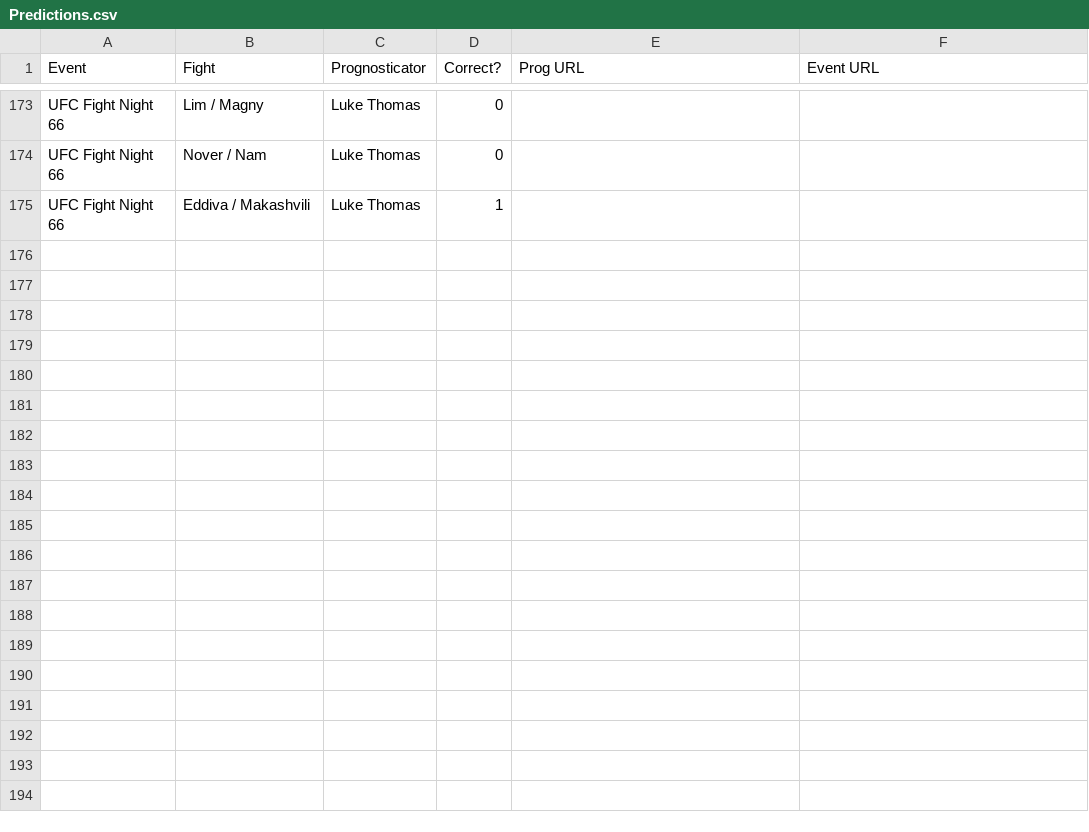
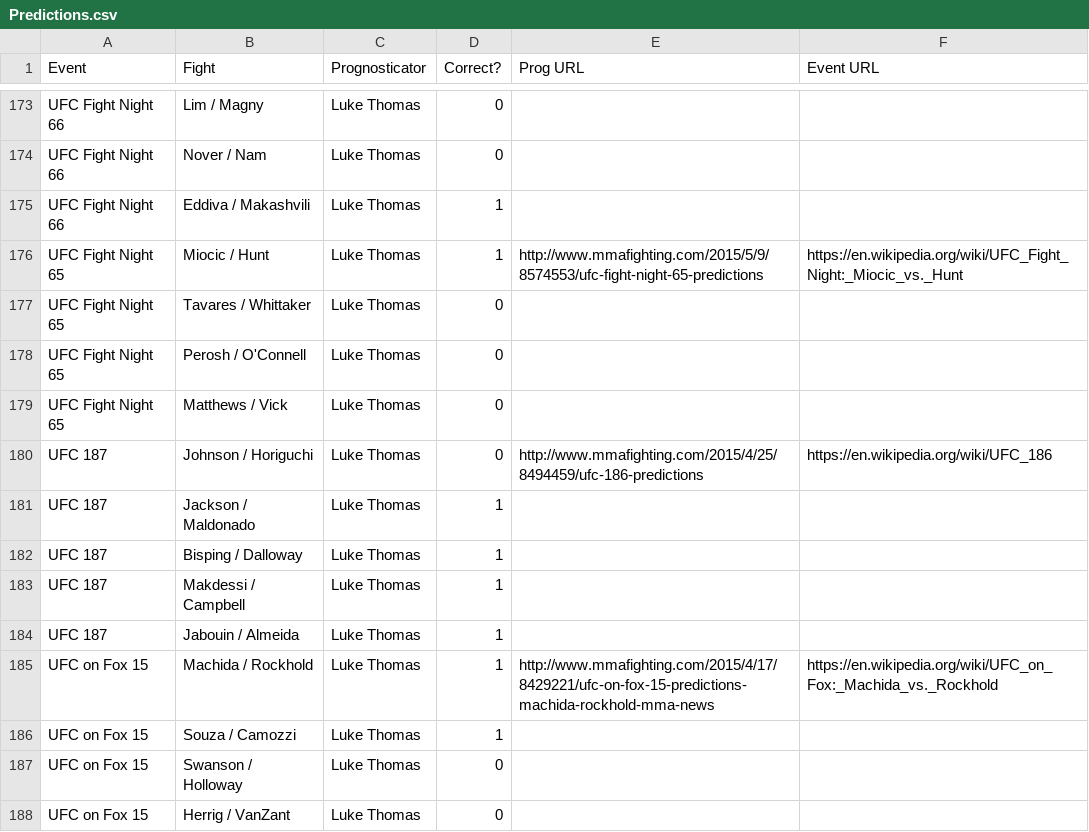
Before and after one commit to codetojoy/MMA_Prediction_Tracker, a CSV file: Predictions.csv, drawn as a sheet; only a part is shown, gaps mark what is left out; the diff names each change by its address in the sheet, - before the commit and + after, or states it on an @@ line.

Commit message:
incremental change as part of a frenzy of activity

```diff
--- a/Predictions.csv
+++ b/Predictions.csv
+row 176: UFC Fight Night 65 | Miocic / Hunt | Luke Thomas | 1 | http://www.mmafighting.com/2015/5/9/8574553/ufc-fight-night-65-predictions | https://en.wikipedia.org/wiki/UFC_Fight_Night:_Miocic_vs._Hunt
+row 177: UFC Fight Night 65 | Tavares / Whittaker | Luke Thomas | 0
+row 178: UFC Fight Night 65 | Perosh / O'Connell | Luke Thomas | 0
+row 179: UFC Fight Night 65 | Matthews / Vick | Luke Thomas | 0
+row 180: UFC 187 | Johnson / Horiguchi | Luke Thomas | 0 | http://www.mmafighting.com/2015/4/25/8494459/ufc-186-predictions | https://en.wikipedia.org/wiki/UFC_186
+row 181: UFC 187 | Jackson / Maldonado | Luke Thomas | 1
+row 182: UFC 187 | Bisping / Dalloway | Luke Thomas | 1
+row 183: UFC 187 | Makdessi / Campbell | Luke Thomas | 1
+row 184: UFC 187 | Jabouin / Almeida | Luke Thomas | 1
+row 185: UFC on Fox 15 | Machida / Rockhold | Luke Thomas | 1 | http://www.mmafighting.com/2015/4/17/8429221/ufc-on-fox-15-predictions-machida-rockhold-mma-news | https://en.wikipedia.org/wiki/UFC_on_Fox:_Machida_vs._Rockhold
+row 186: UFC on Fox 15 | Souza / Camozzi | Luke Thomas | 1
+row 187: UFC on Fox 15 | Swanson / Holloway | Luke Thomas | 0
+row 188: UFC on Fox 15 | Herrig / VanZant | Luke Thomas | 0
```
